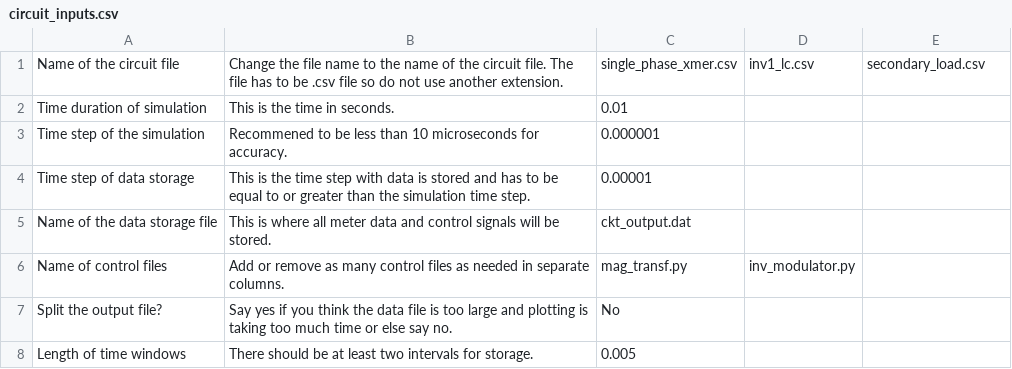
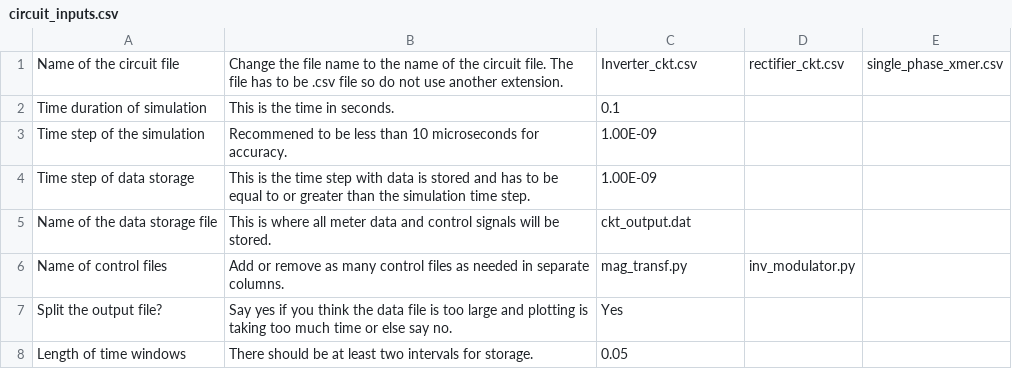
Before and after one commit to madmax3000/ice, a CSV file: circuit_inputs.csv, drawn as a sheet; the diff names each change by its address in the sheet, - before the commit and + after, or states it on an @@ line.

```diff
--- a/circuit_inputs.csv
+++ b/circuit_inputs.csv
-C1: single_phase_xmer.csv
+C1: Inverter_ckt.csv
-D1: inv1_lc.csv
+D1: rectifier_ckt.csv
-E1: secondary_load.csv
+E1: single_phase_xmer.csv
-C2: 0.01
+C2: 0.1
-C3: 0.000001
+C3: 1.00E-09
-C4: 0.00001
+C4: 1.00E-09
-C7: No
+C7: Yes
-C8: 0.005
+C8: 0.05
```
Also changed, not shown: inv_modulator_desc.csv, mag_transf_desc.csv, 18 other files.
